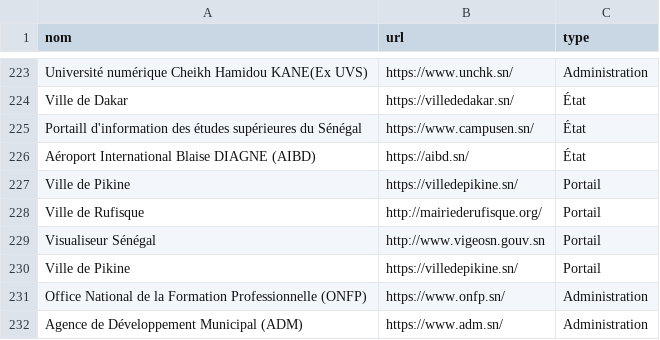
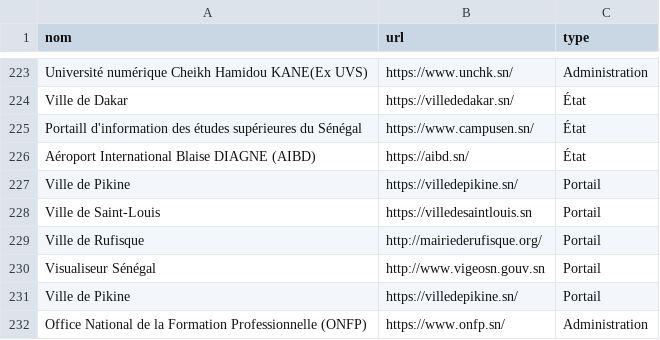
Before and after one commit to senegalouvert/annuaire-sites-publics-senegal, a CSV file: data/annuaire.csv, drawn as a sheet; only a part is shown, gaps mark what is left out; the shorter side is filled out with more unchanged rows.

Commit message:
✨ feat (data): Ville de Saint-Louis

```diff
--- a/data/annuaire.csv
+++ b/data/annuaire.csv
@@ -227,2 +227,3 @@ Aéroport International Blaise DIAGNE (AIBD),https://aibd.sn/,État
 Ville de Pikine,https://villedepikine.sn/,Portail
+Ville de Saint-Louis,https://villedesaintlouis.sn,Portail
 Ville de Rufisque,http://mairiederufisque.org/,Portail
```
